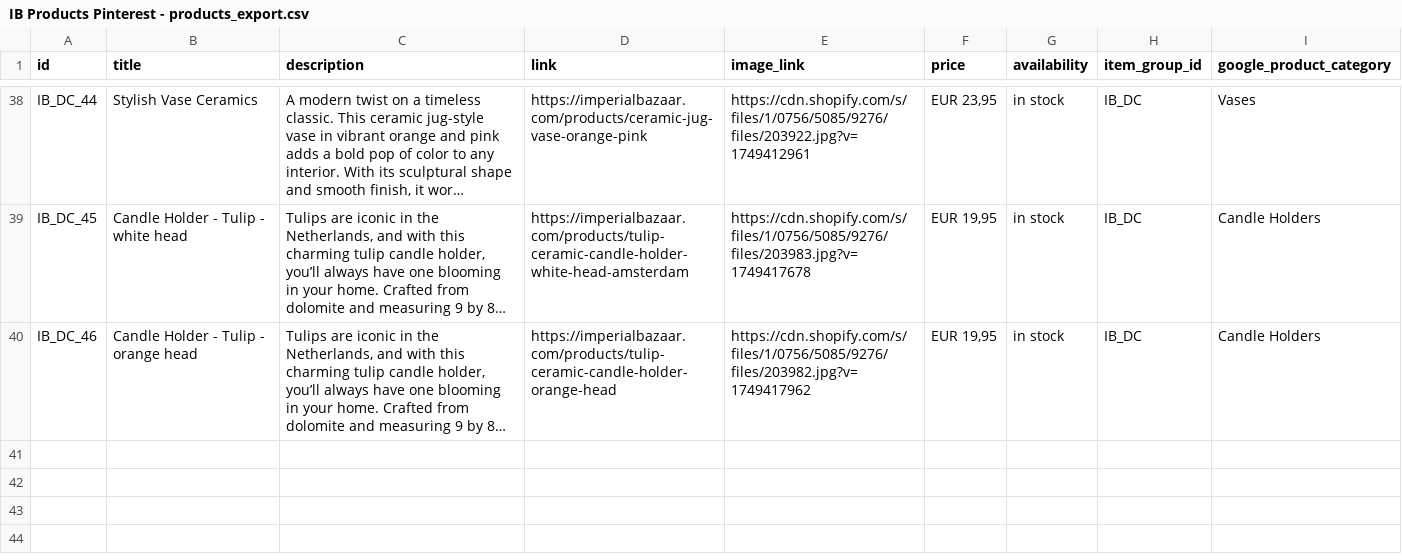
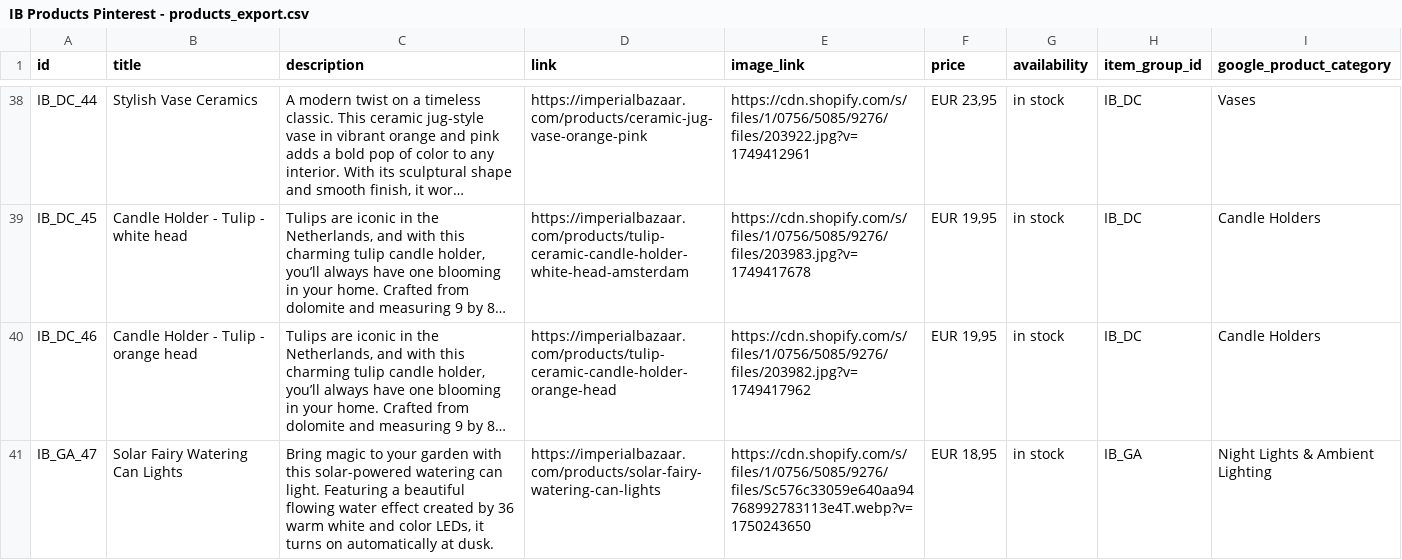
Before and after one commit to Iago0815/IB, a CSV file: IB Products Pinterest - products_export.csv, drawn as a sheet; only a part is shown, gaps mark what is left out; long unchanged cells end in …; the diff names each change by its address in the sheet, - before the commit and + after, or states it on an @@ line.

Commit message:
update data

```diff
--- a/IB Products Pinterest - products_export.csv
+++ b/IB Products Pinterest - products_export.csv
+row 41: IB_GA_47 | Solar Fairy Watering Can Lights | Bring magic to your garden with this solar-powered watering can light. Featuring a beautiful flowing water effect created by 36 warm white and color LEDs, it turns on automatically at dusk. | https://imperialbazaar.com/products/solar-fairy-watering-can-lights | https://cdn.shopify.com/s/files/1/0756/5085/9276/files/Sc576c33059e640aa94768992783113e4T.webp?v=1750243650 | EUR 18,95 | in stock | IB_GA | Night Lights & Ambient Lighting
```
